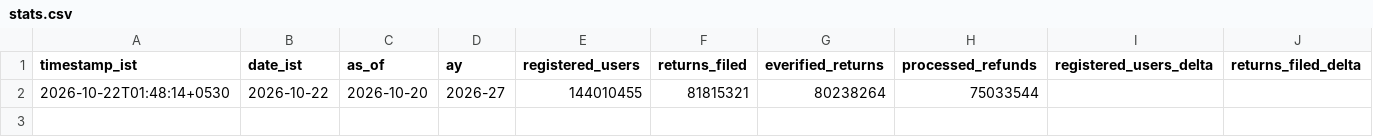
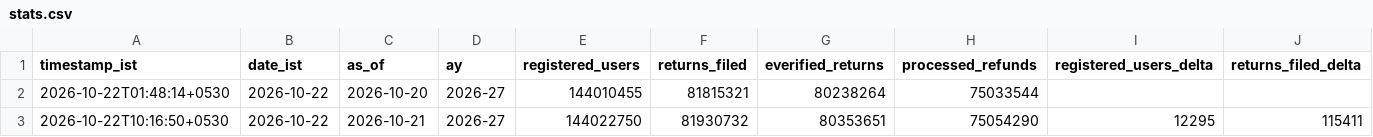
Before and after one commit to amitchaurasiyarorai/itr-update, a CSV file: data/stats.csv, drawn as a sheet; only a part is shown; rows hold the shown columns only; the diff names each change by its address in the sheet, - before the commit and + after, or states it on an @@ line.

Commit message:
data: 2026-10-22 10:16 IST

```diff
--- a/data/stats.csv
+++ b/data/stats.csv
+row 3: 2026-10-22T10:16:50+0530 | 2026-10-22 | 2026-10-21 | 2026-27 | 144022750 | 81930732 | 80353651 | 75054290 | 12295 | 115411
```
Also changed, not shown: 1 other file.
